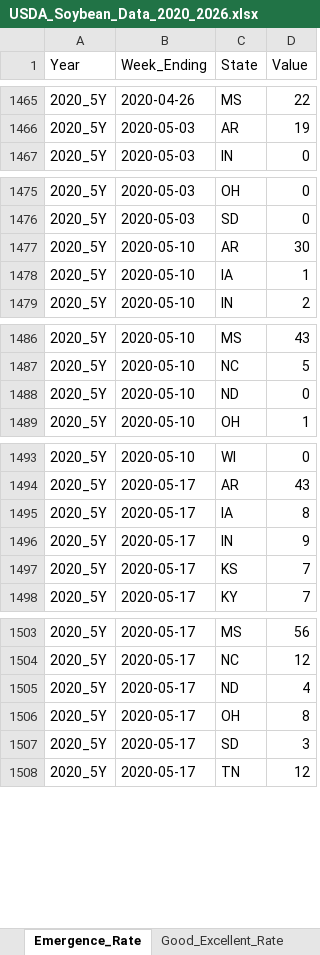
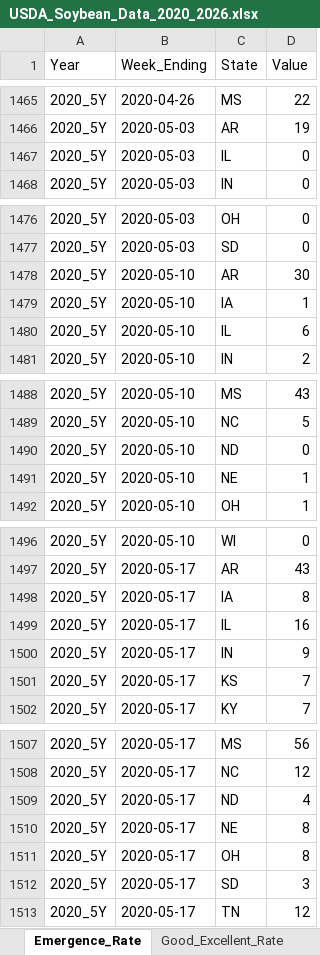
Before and after one commit to tx18223763752-blip/USA-BRZ-data, an Excel workbook: USDA_Soybean_Data_2020_2026.xlsx, sheet Emergence_Rate, drawn as a sheet; only a part is shown, gaps mark what is left out; values as stored, in another font and other column widths than the file's, no borders; the diff covers the shown part only; the diff names each change by its address in the sheet, - before the commit and + after, or states it on an @@ line.

```diff
--- a/USDA_Soybean_Data_2020_2026.xlsx (sheet Emergence_Rate)
+++ b/USDA_Soybean_Data_2020_2026.xlsx (sheet Emergence_Rate)
+row 1467: 2020_5Y | 2020-05-03 | IL | 0
+row 1480: 2020_5Y | 2020-05-10 | IL | 6
+row 1491: 2020_5Y | 2020-05-10 | NE | 1
+row 1499: 2020_5Y | 2020-05-17 | IL | 16
+row 1510: 2020_5Y | 2020-05-17 | NE | 8
```
Also changed, not shown: 131 added rows elsewhere in this sheet, sheet Planting_Progress, sheet Harvested_Rate, sheet Good_Excellent_Rate, sheet Blooming_Rate, sheet Setting_Pods_Rate, sheet Dropping_Leaves_Rate, CONAB_soy_progress.xlsx, 21 other files.
